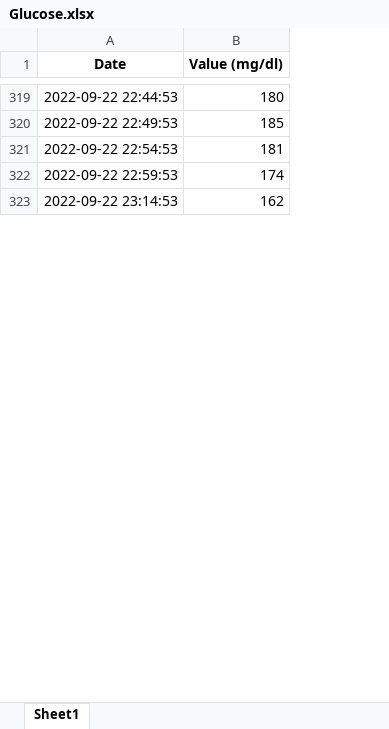
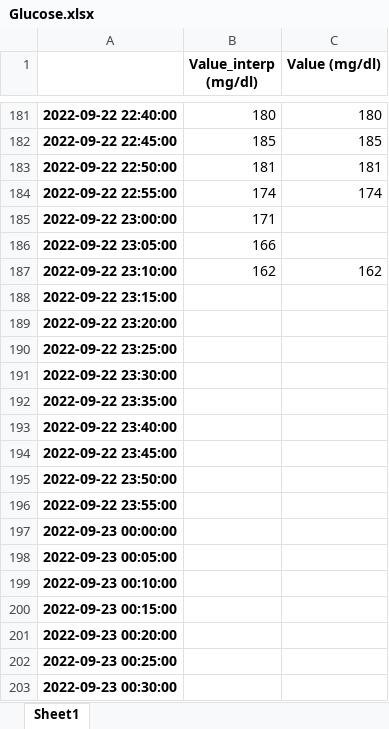
Before and after one commit to fisiologiacuantitativauc/Data, an Excel workbook: T1DM_08/Glucose.xlsx, sheet Sheet1, drawn as a sheet; only a part is shown, gaps mark what is left out; values as stored, in another font and other column widths than the file's, no borders; removed rows and columns are numbered as before the commit, all else as after; the diff covers the shown part only; the diff names each change by its address in the sheet, - before the commit and + after, or states it on an @@ line.

```diff
--- a/T1DM_08/Glucose.xlsx (sheet Sheet1)
+++ b/T1DM_08/Glucose.xlsx (sheet Sheet1)
-column A (Date), rows 319-323: 2022-09-22 22:44:53 | 2022-09-22 22:49:53 | 2022-09-22 22:54:53 | 2022-09-22 22:59:53 | 2022-09-22 23:14:53
+column A, rows 181-184: 2022-09-22 22:40:00 | 2022-09-22 22:45:00 | 2022-09-22 22:50:00 | 2022-09-22 22:55:00; row 187: 2022-09-22 23:10:00
+column B (Value_interp (mg/dl)), rows 181-184: 180 | 185 | 181 | 174; row 187: 162
+row 185: 2022-09-22 23:00:00 | 171
+row 186: 2022-09-22 23:05:00 | 166
+row 188: 2022-09-22 23:15:00
+row 189: 2022-09-22 23:20:00
+row 190: 2022-09-22 23:25:00
+row 191: 2022-09-22 23:30:00
+row 192: 2022-09-22 23:35:00
+row 193: 2022-09-22 23:40:00
+row 194: 2022-09-22 23:45:00
+row 195: 2022-09-22 23:50:00
+row 196: 2022-09-22 23:55:00
+row 197: 2022-09-23 00:00:00
+row 198: 2022-09-23 00:05:00
+row 199: 2022-09-23 00:10:00
+row 200: 2022-09-23 00:15:00
+row 201: 2022-09-23 00:20:00
+row 202: 2022-09-23 00:25:00
+row 203: 2022-09-23 00:30:00
```
Also changed, not shown: 237 added rows, 384 removed rows, 2 moved rows and 2 edited cells elsewhere in this sheet, T1DM_08/Carbohidrates.xlsx, T1DM_08/IGAR.xlsx, 4 other files.
